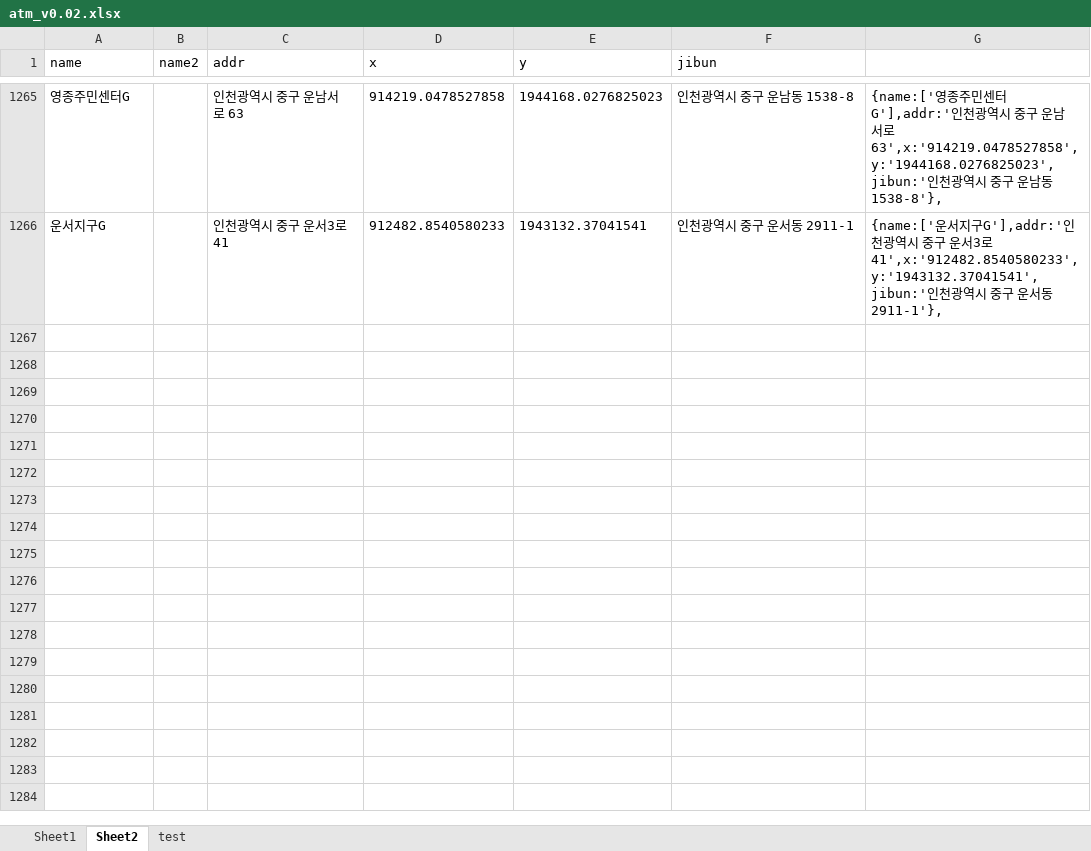
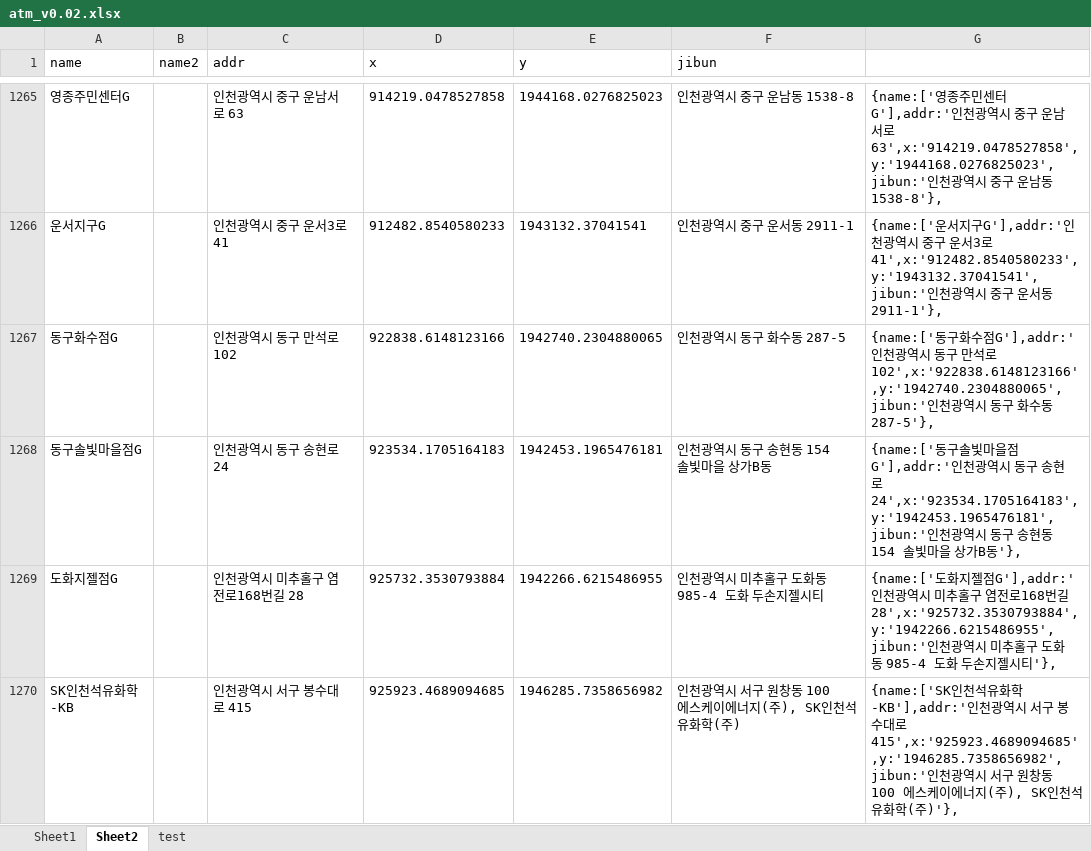
Before and after one commit to hyeokpark/atm, an Excel workbook: atm_v0.02.xlsx, sheet Sheet2, drawn as a sheet; only a part is shown, gaps mark what is left out; values as stored, in another font and other column widths than the file's, no borders; the diff covers the shown part only; the diff names each change by its address in the sheet, - before the commit and + after, or states it on an @@ line.

```diff
--- a/atm_v0.02.xlsx (sheet Sheet2)
+++ b/atm_v0.02.xlsx (sheet Sheet2)
+row 1267: 동구화수점G |  | 인천광역시 동구 만석로 102 | 922838.6148123166 | 1942740.2304880065 | 인천광역시 동구 화수동 287-5 | {name:['동구화수점G'],addr:'인천광역시 동구 만석로 102',x:'922838.6148123166',y:'1942740.2304880065',jibun:'인천광역시 동구 화수동 287-5'},
+row 1268: 동구솔빛마을점G |  | 인천광역시 동구 송현로 24 | 923534.1705164183 | 1942453.1965476181 | 인천광역시 동구 송현동 154 솔빛마을 상가B동 | {name:['동구솔빛마을점G'],addr:'인천광역시 동구 송현로 24',x:'923534.1705164183',y:'1942453.1965476181',jibun:'인천광역시 동구 송현동 154 솔빛마을 상가B동'},
+row 1269: 도화지젤점G |  | 인천광역시 미추홀구 염전로168번길 28 | 925732.3530793884 | 1942266.6215486955 | 인천광역시 미추홀구 도화동 985-4 도화 두손지젤시티 | {name:['도화지젤점G'],addr:'인천광역시 미추홀구 염전로168번길 28',x:'925732.3530793884',y:'1942266.6215486955',jibun:'인천광역시 미추홀구 도화동 985-4 도화 두손지젤시티'},
+row 1270: SK인천석유화학-KB |  | 인천광역시 서구 봉수대로 415 | 925923.4689094685 | 1946285.7358656982 | 인천광역시 서구 원창동 100 에스케이에너지(주), SK인천석유화학(주) | {name:['SK인천석유화학-KB'],addr:'인천광역시 서구 봉수대로 415',x:'925923.4689094685',y:'1946285.7358656982',jibun:'인천광역시 서구 원창동 100 에스케이에너지(주), SK인천석유화학(주)'},
```
Also changed, not shown: 4 added rows and 7 edited cells elsewhere in this sheet, 1 other file.
